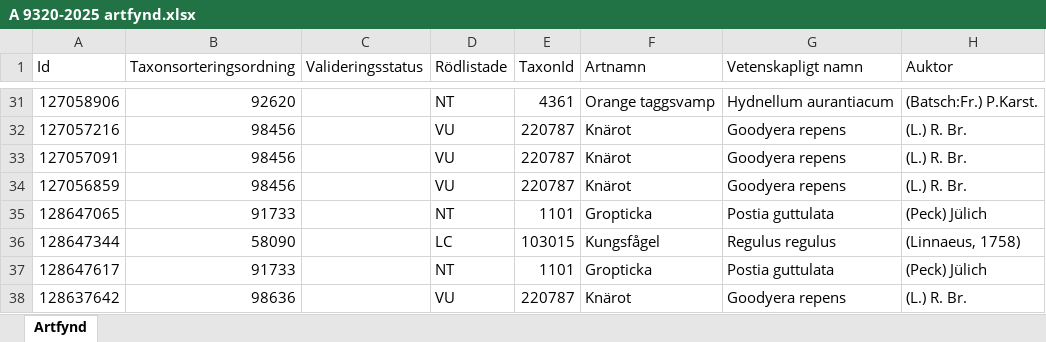
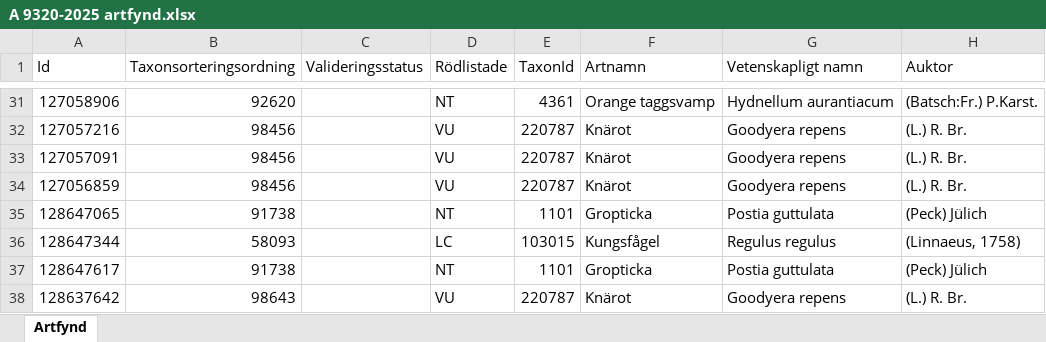
Before and after one commit to klasma/Logging_1960, an Excel workbook: artfynd/A 9320-2025 artfynd.xlsx, sheet Artfynd, drawn as a sheet; only a part is shown, gaps mark what is left out; values as stored, in another font and other column widths than the file's, no borders; the diff names each change by its address in the sheet, - before the commit and + after, or states it on an @@ line.

```diff
--- a/artfynd/A 9320-2025 artfynd.xlsx (sheet Artfynd)
+++ b/artfynd/A 9320-2025 artfynd.xlsx (sheet Artfynd)
-B35 (Taxonsorteringsordning): 91733
+B35 (Taxonsorteringsordning): 91738
-B36 (Taxonsorteringsordning): 58090
+B36 (Taxonsorteringsordning): 58093
-B37 (Taxonsorteringsordning): 91733
+B37 (Taxonsorteringsordning): 91738
-B38 (Taxonsorteringsordning): 98636
+B38 (Taxonsorteringsordning): 98643
```
Also changed, not shown: artfynd/A 31706-2025 artfynd.xlsx, artfynd/A 53870-2022 artfynd.xlsx, 33 other files.
